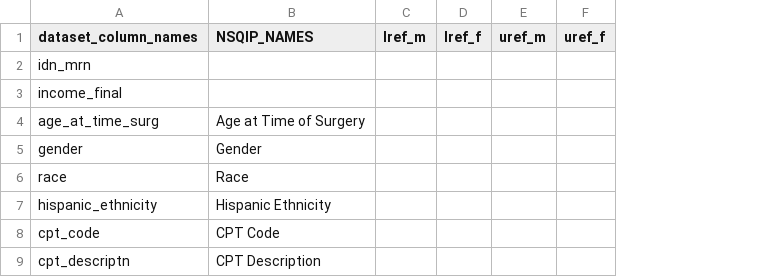
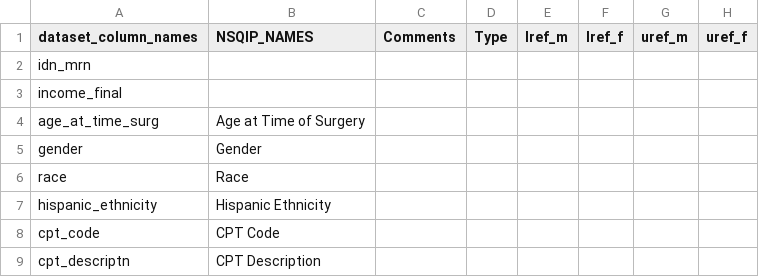
Before and after one commit to UTHSCSA-CIRD/paper01_rai, a CSV file: VariableNamesFromUHSNSQIP.csv, drawn as a sheet; only a part is shown; the diff names each change by its address in the sheet, - before the commit and + after, or states it on an @@ line.

Commit message:
Added comment and datatype column to VariableNamesFromUHSNSQIP.csv, added c_amp to cpt_dictionary.csv

```diff
--- a/VariableNamesFromUHSNSQIP.csv
+++ b/VariableNamesFromUHSNSQIP.csv
+column C (Comments), empty
+column D (Type), empty
```
Also changed, not shown: cpt_dictionary.csv, 1 other file.
